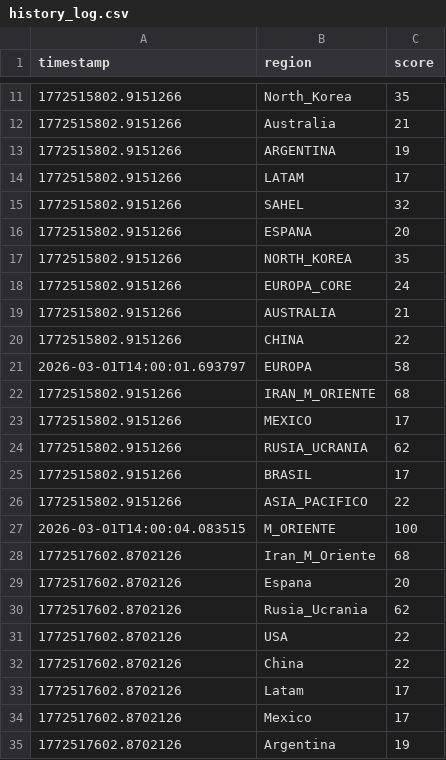
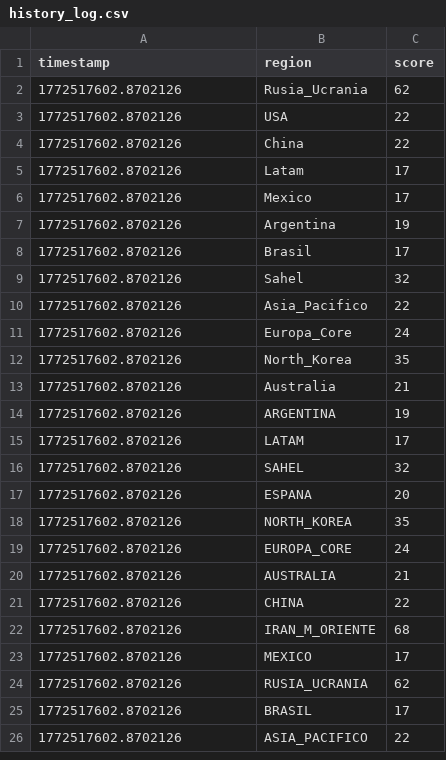
Before and after one commit to mcasrom/SIEG-Core, a CSV file: data/history_log.csv, drawn as a sheet; only a part is shown, gaps mark what is left out; the shorter side is filled out with more unchanged rows; the diff covers the shown part only.

```diff
--- a/data/history_log.csv
+++ b/data/history_log.csv
@@ -11,20 +2 @@ timestamp,region,score
-1772515802.9151266,North_Korea,35
-1772515802.9151266,Australia,21
-1772515802.9151266,ARGENTINA,19
-1772515802.9151266,LATAM,17
-1772515802.9151266,SAHEL,32
-1772515802.9151266,ESPANA,20
-1772515802.9151266,NORTH_KOREA,35
-1772515802.9151266,EUROPA_CORE,24
-1772515802.9151266,AUSTRALIA,21
-1772515802.9151266,CHINA,22
-2026-03-01T14:00:01.693797,EUROPA,58
-1772515802.9151266,IRAN_M_ORIENTE,68
-1772515802.9151266,MEXICO,17
-1772515802.9151266,RUSIA_UCRANIA,62
-1772515802.9151266,BRASIL,17
-1772515802.9151266,ASIA_PACIFICO,22
-2026-03-01T14:00:04.083515,M_ORIENTE,100
-1772517602.8702126,Iran_M_Oriente,68
-1772517602.8702126,Espana,20
 1772517602.8702126,Rusia_Ucrania,62
```
Also changed, not shown: 29 added rows and 10 removed rows elsewhere in this file, 16 other files.
